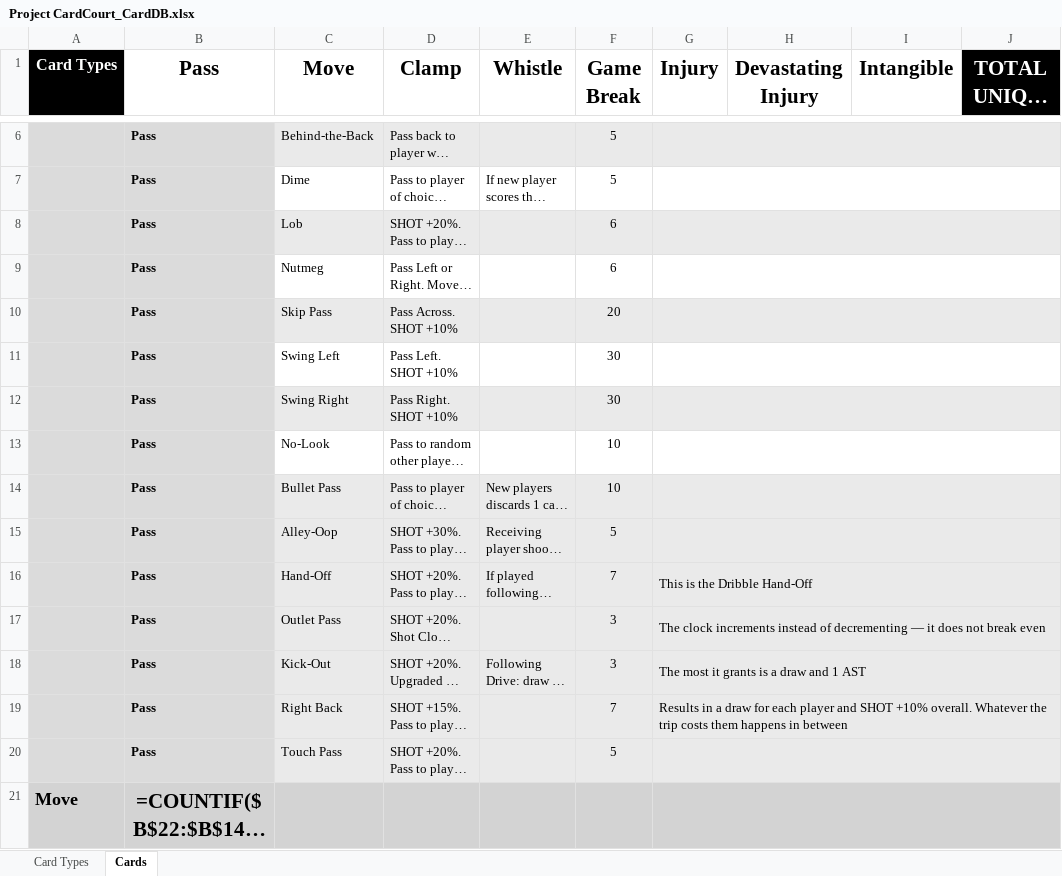
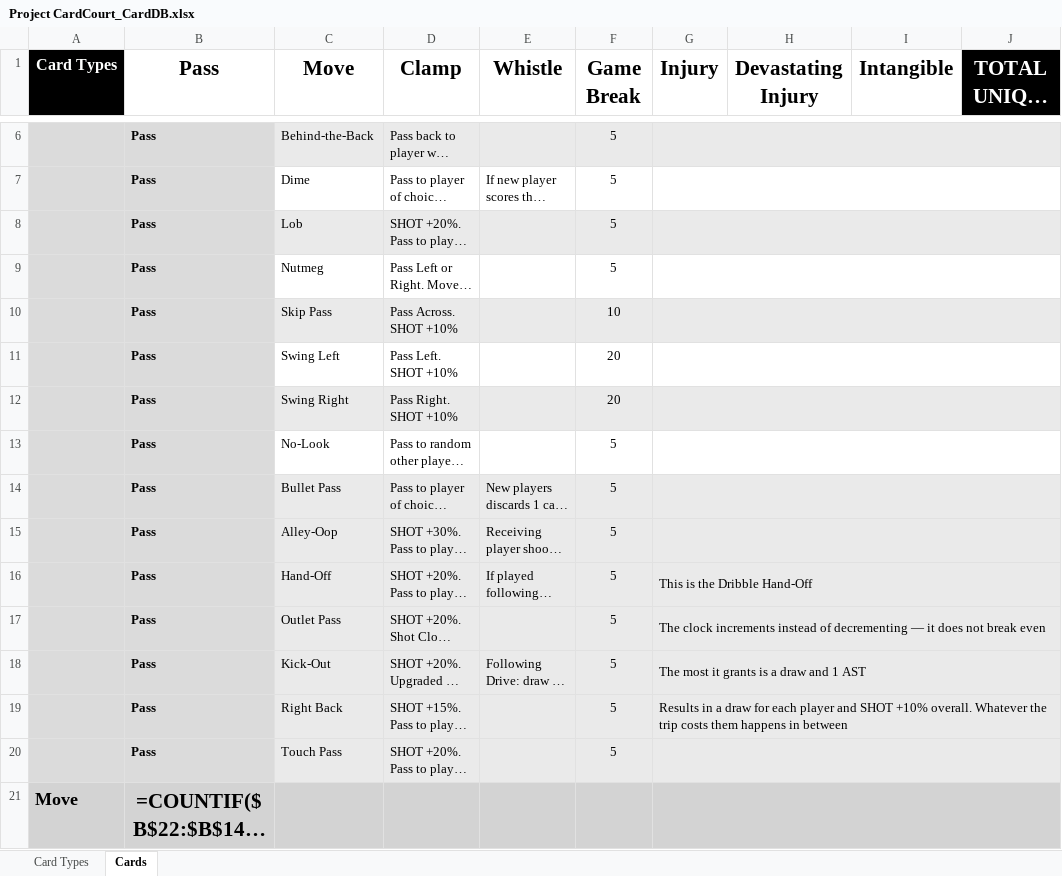
Before and after one commit to SorseC0de/Project_CardCourt, an Excel workbook: Project CardCourt_CardDB.xlsx, sheet Cards, drawn as a sheet; only a part is shown, gaps mark what is left out; long unchanged cells end in …; values as stored, in another font and other column widths than the file's, no borders; formulas without a stored value are shown as written; the diff covers the shown part only; the diff names each change by its address in the sheet, - before the commit and + after, or states it on an @@ line.

```diff
--- a/Project CardCourt_CardDB.xlsx (sheet Cards)
+++ b/Project CardCourt_CardDB.xlsx (sheet Cards)
-F8:F9 (Game Break): 6
+F8:F9 (Game Break): 5
-F10 (Game Break): 20
+F10 (Game Break): 10
-F11:F12 (Game Break): 30
+F11:F12 (Game Break): 20
-F13:F14 (Game Break): 10
+F13:F14 (Game Break): 5
-F16 (Game Break): 7
+F16 (Game Break): 5
-F17:F18 (Game Break): 3
+F17:F18 (Game Break): 5
-F19 (Game Break): 7
+F19 (Game Break): 5
```
Also changed, not shown: 23 edited cells elsewhere in this sheet, 2 other files.
